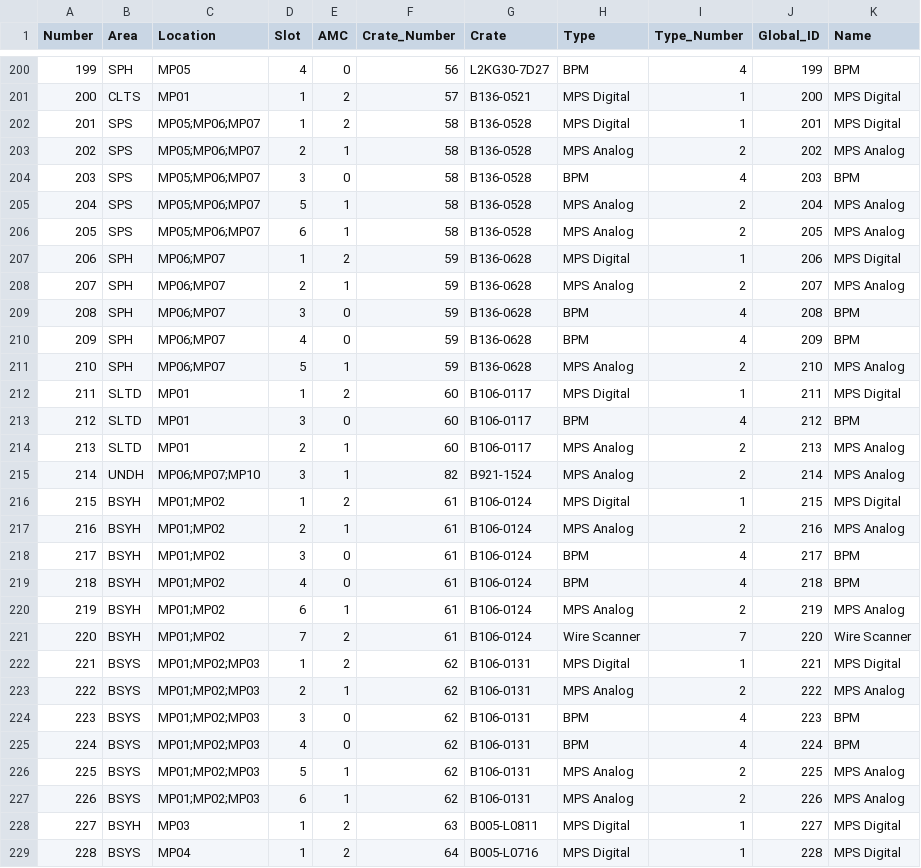
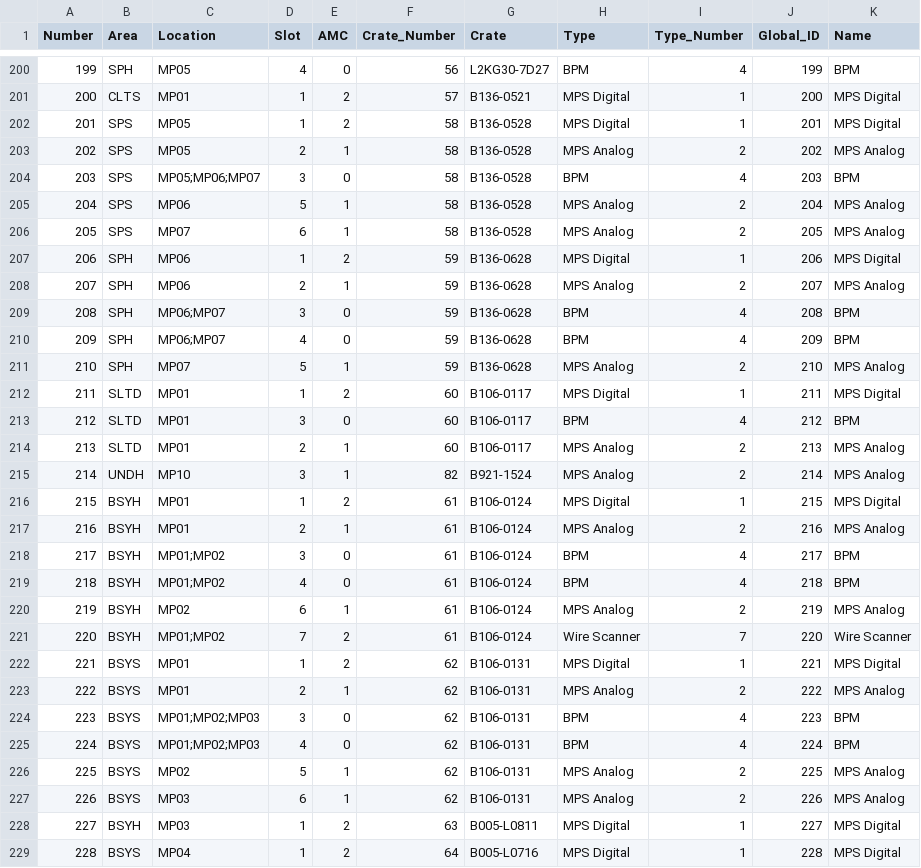
Before and after one commit to slaclab/mps_database, a CSV file: mps_database/database/seed/AppCards.csv, drawn as a sheet; only a part is shown, gaps mark what is left out; the diff covers the shown part only; the diff names each change by its address in the sheet, - before the commit and + after, or states it on an @@ line.

```diff
--- a/mps_database/database/seed/AppCards.csv
+++ b/mps_database/database/seed/AppCards.csv
-C202:C203 (Location): MP05;MP06;MP07
+C202:C203 (Location): MP05
-C205 (Location): MP05;MP06;MP07
+C205 (Location): MP06
-C206 (Location): MP05;MP06;MP07
+C206 (Location): MP07
-C207:C208 (Location): MP06;MP07
+C207:C208 (Location): MP06
-C211 (Location): MP06;MP07
+C211 (Location): MP07
-C215 (Location): MP06;MP07;MP10
+C215 (Location): MP10
-C216:C217 (Location): MP01;MP02
+C216:C217 (Location): MP01
-C220 (Location): MP01;MP02
+C220 (Location): MP02
-C222:C223 (Location): MP01;MP02;MP03
+C222:C223 (Location): MP01
-C226 (Location): MP01;MP02;MP03
+C226 (Location): MP02
-C227 (Location): MP01;MP02;MP03
+C227 (Location): MP03
```
Also changed, not shown: 24 edited cells elsewhere in this file, mps_database/database/seed/BeamClasses.csv, mps_database/database/seed/BeamDestinations.csv, 33 other files.
